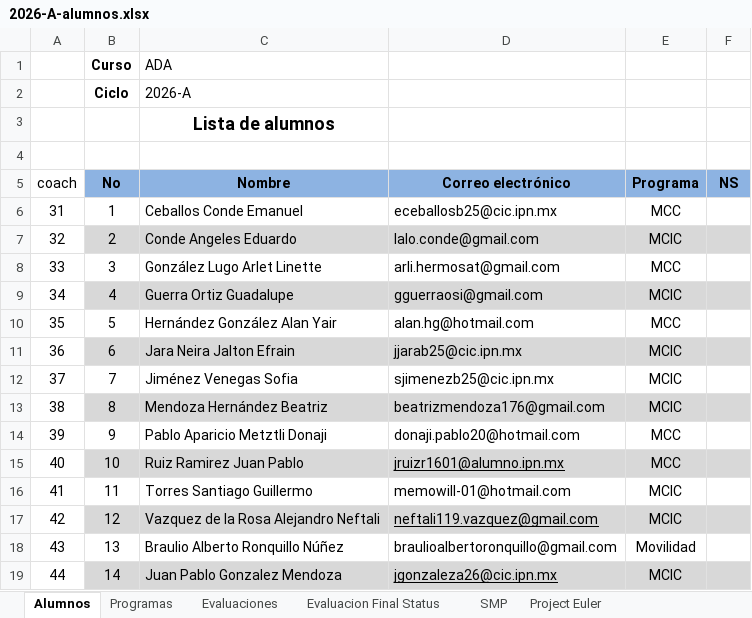
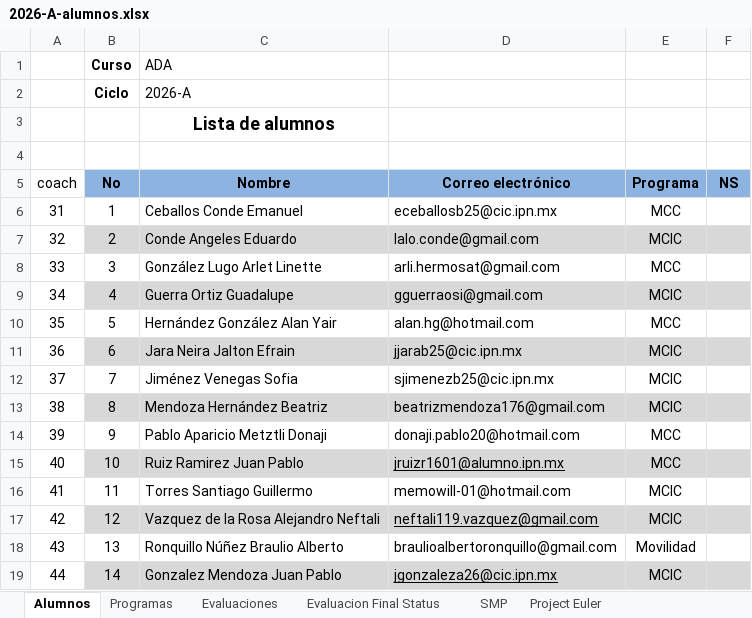
Before and after one commit to racostab/ADA-2026-A, an Excel workbook: 2026-A-alumnos.xlsx, sheet Alumnos, drawn as a sheet; values as stored, in another font and other column widths than the file's, no borders; the diff names each change by its address in the sheet, - before the commit and + after, or states it on an @@ line.

Commit message:
Update 2026-A-alumnos.xlsx

```diff
--- a/2026-A-alumnos.xlsx (sheet Alumnos)
+++ b/2026-A-alumnos.xlsx (sheet Alumnos)
-C18 (Nombre): Braulio Alberto Ronquillo Núñez
+C18 (Nombre): Ronquillo Núñez Braulio Alberto
-C19 (Nombre): Juan Pablo Gonzalez Mendoza
+C19 (Nombre): Gonzalez Mendoza Juan Pablo
```
Also changed, not shown: sheet Evaluaciones, sheet Evaluacion Final Status, sheet Programas, formulas that keep their value.
